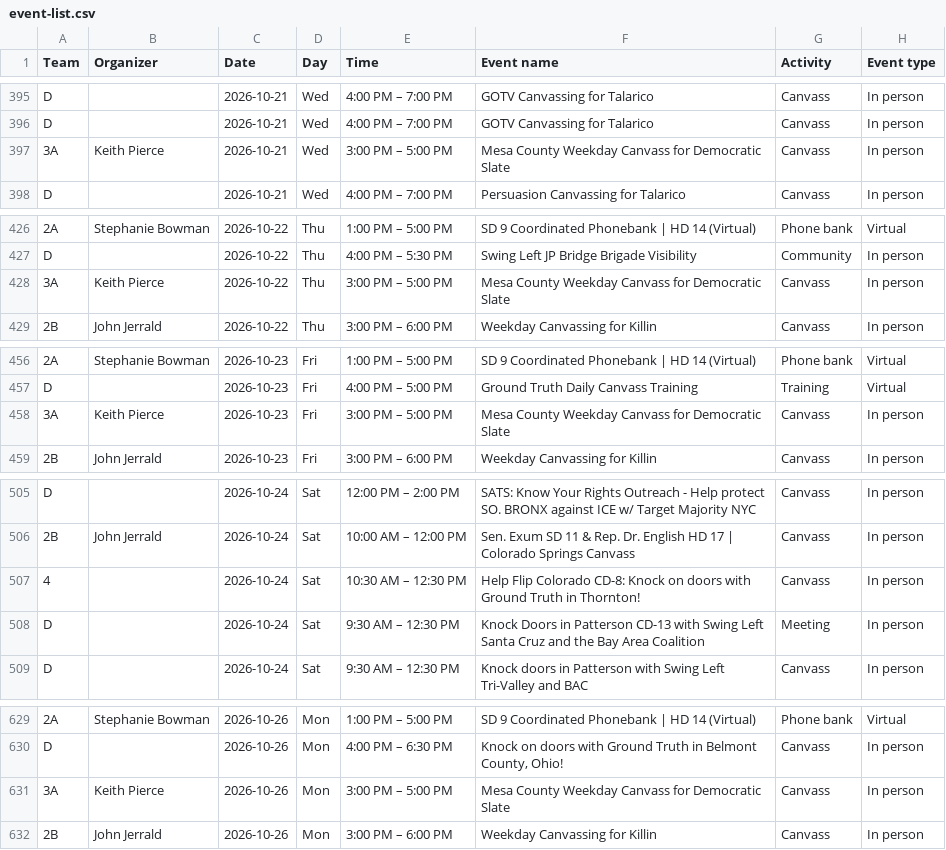
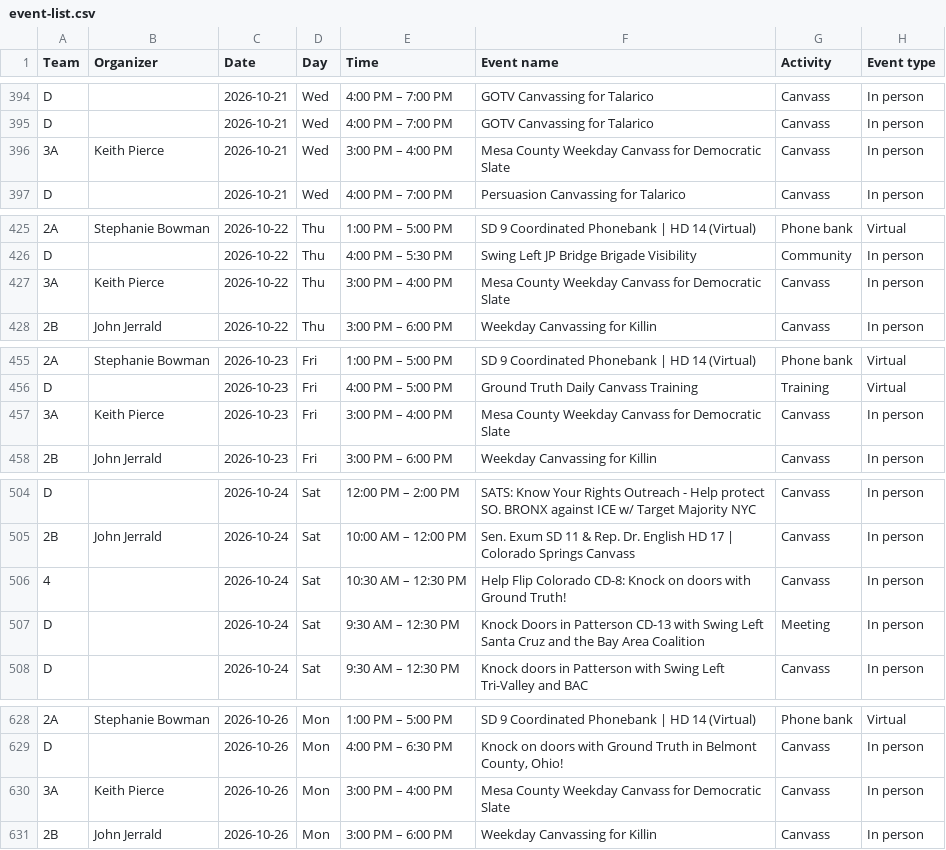
Before and after one commit to sierrarodriguez0507/regionsmap, a CSV file: event-list.csv, drawn as a sheet; only a part is shown, gaps mark what is left out; addresses are those after the commit; the diff covers the shown part only; the diff names each change by its address in the sheet, - before the commit and + after, or states it on an @@ line.

Commit message:
Update Mobilize events

```diff
--- a/event-list.csv
+++ b/event-list.csv
-E396 (Time): 3:00 PM – 5:00 PM
+E396 (Time): 3:00 PM – 4:00 PM
-E427 (Time): 3:00 PM – 5:00 PM
+E427 (Time): 3:00 PM – 4:00 PM
-E457 (Time): 3:00 PM – 5:00 PM
+E457 (Time): 3:00 PM – 4:00 PM
-F506 (Event name): …with Ground Truth in Thornton!
+F506 (Event name): …with Ground Truth!
-E630 (Time): 3:00 PM – 5:00 PM
+E630 (Time): 3:00 PM – 4:00 PM
```
Also changed, not shown: 1 removed row and 17 edited cells elsewhere in this file, 2 other files.
